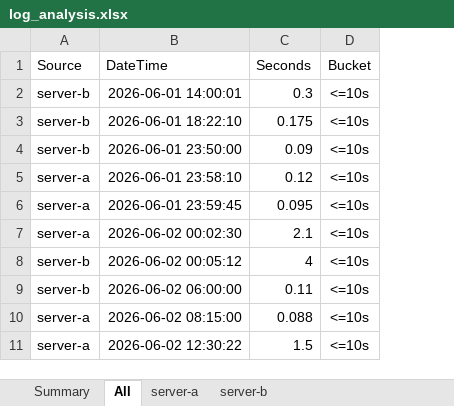
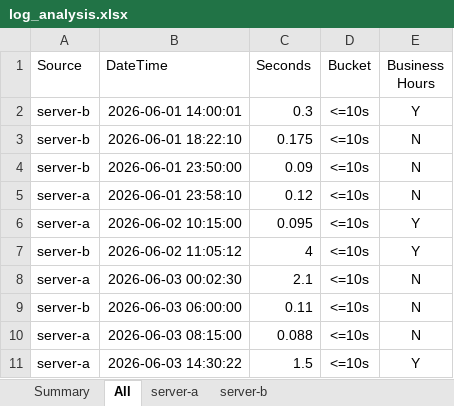
Before and after one commit to jpothanc/python-scripts, an Excel workbook: log-processor/log_analysis.xlsx, sheet All, drawn as a sheet; values as stored, in another font and other column widths than the file's, no borders; removed rows and columns are numbered as before the commit, all else as after; the diff names each change by its address in the sheet, - before the commit and + after, or states it on an @@ line.

```diff
--- a/log-processor/log_analysis.xlsx (sheet All)
+++ b/log-processor/log_analysis.xlsx (sheet All)
+column E (Business Hours), rows 2-6: Y | N | N | N | Y; rows 8-11: N | N | N | Y
-B6 (DateTime): 2026-06-01 23:59:45
+B6 (DateTime): 2026-06-02 10:15:00
+row 7: server-b | 2026-06-02 11:05:12 | 4 | <=10s | Y
-B8 (DateTime): 2026-06-02 00:02:30
+B8 (DateTime): 2026-06-03 00:02:30
-row 8: server-b | 2026-06-02 00:05:12 | 4 | <=10s
-B9 (DateTime): 2026-06-02 06:00:00
+B9 (DateTime): 2026-06-03 06:00:00
-B10 (DateTime): 2026-06-02 08:15:00
+B10 (DateTime): 2026-06-03 08:15:00
-B11 (DateTime): 2026-06-02 12:30:22
+B11 (DateTime): 2026-06-03 14:30:22
```
Also changed, not shown: sheet Summary, sheet server-a, sheet server-b, 3 other files.
